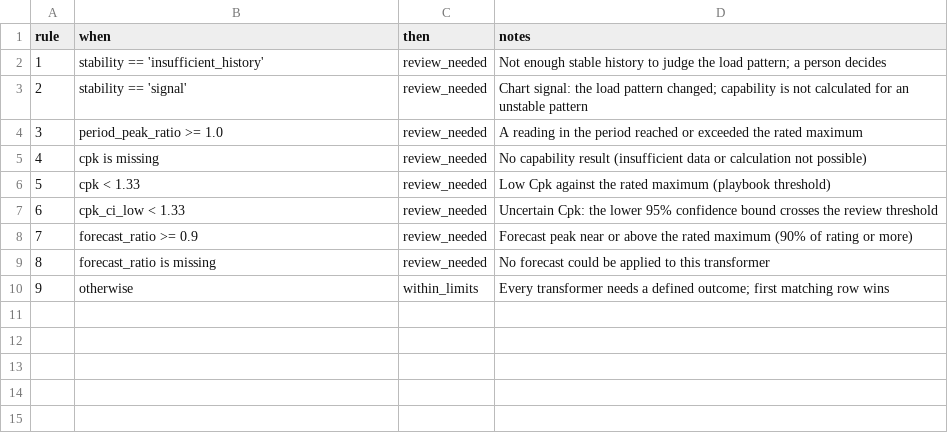
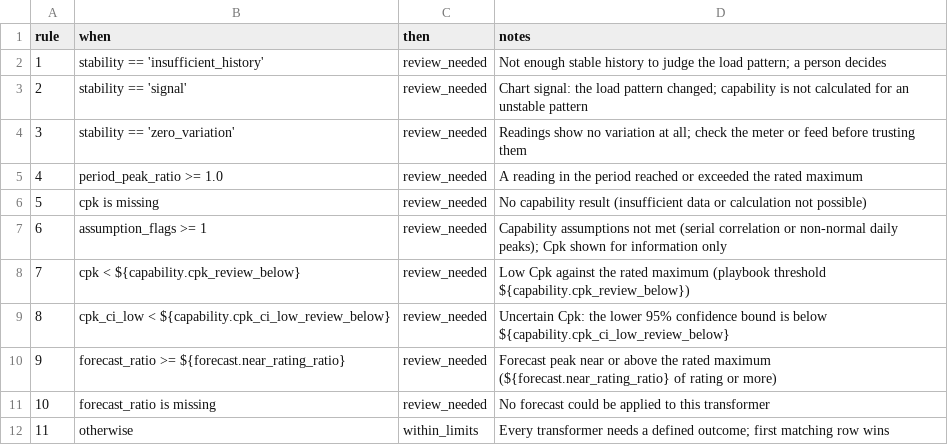
Before and after one commit to Ash1129/MAE5930, a CSV file: transformer-capacity-monitor/rules/decision-table.csv, drawn as a sheet; addresses are those after the commit; the diff names each change by its address in the sheet, - before the commit and + after, or states it on an @@ line.

```diff
--- a/transformer-capacity-monitor/rules/decision-table.csv
+++ b/transformer-capacity-monitor/rules/decision-table.csv
+row 4: 3 | stability == 'zero_variation' | review_needed | Readings show no variation at all; check the meter or feed before trusting them
@@ column A (rule) renumbered from row 5 down @@
+row 7: 6 | assumption_flags >= 1 | review_needed | Capability assumptions not met (serial correlation or non-normal daily peaks); Cpk shown for information only
-B8 (when): cpk < 1.33
+B8 (when): cpk < ${capability.cpk_review_below}
-D8 (notes): …maximum (playbook threshold)
+D8 (notes): …maximum (playbook threshold ${capability.cpk_review_below})
-B9 (when): cpk_ci_low < 1.33
+B9 (when): cpk_ci_low < ${capability.cpk_ci_low_review_below}
-D9 (notes): …confidence bound crosses the review threshold
+D9 (notes): …confidence bound is below ${capability.cpk_ci_low_review_below}
-B10 (when): forecast_ratio >= 0.9
+B10 (when): forecast_ratio >= ${forecast.near_rating_ratio}
-D10 (notes): …rated maximum (90% of rating…
+D10 (notes): …rated maximum (${forecast.near_rating_ratio} of rating…
```
Also changed, not shown: transformer-capacity-monitor/data/feeds/heat_pump_forecast.csv, 25 other files.
